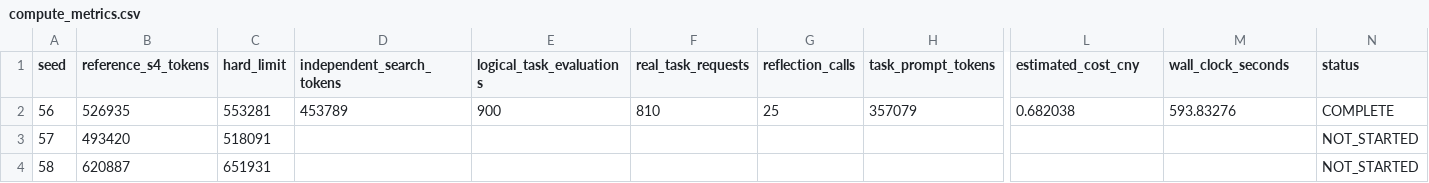
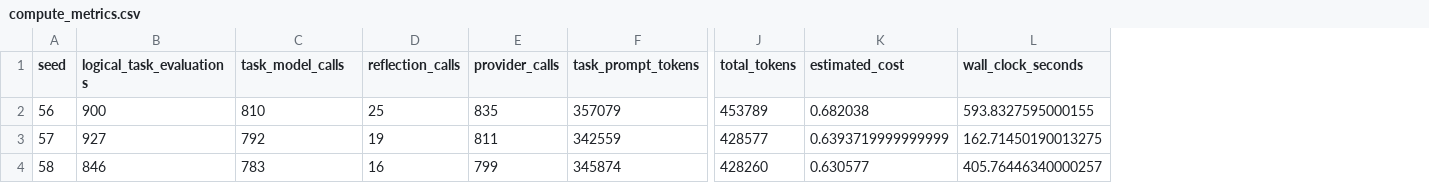
Before and after one commit to mmmmyyyxx/independent_gepa_repro, a CSV file: reports/v17_matched_independent_gepa_20260824/compute_metrics.csv, drawn as a sheet; only a part is shown, gaps mark what is left out; removed rows and columns are numbered as before the commit, all else as after; the diff covers the shown part only; the diff names each change by its address in the sheet, - before the commit and + after, or states it on an @@ line.

Commit message:
Publish completed V17 Independent-GEPA results

```diff
--- a/reports/v17_matched_independent_gepa_20260824/compute_metrics.csv
+++ b/reports/v17_matched_independent_gepa_20260824/compute_metrics.csv
-column B (reference_s4_tokens), rows 2-4: 526935 | 493420 | 620887
-column C (hard_limit), rows 2-4: 553281 | 518091 | 651931
-column D (independent_search_tokens), row 2: 453789
+column E (provider_calls), rows 2-4: 835 | 811 | 799
+column J (total_tokens), rows 2-4: 453789 | 428577 | 428260
-column N (status), rows 2-4: COMPLETE | NOT_STARTED | NOT_STARTED
-C1: real_task_requests
+C1: task_model_calls
-K1: estimated_cost_cny
+K1: estimated_cost
-L2 (wall_clock_seconds): 593.83276
+L2 (wall_clock_seconds): 593.8327595000155
-B3 (logical_task_evaluations): (empty)
+B3 (logical_task_evaluations): 927
-C3 (task_model_calls): (empty)
+C3 (task_model_calls): 792
-D3 (reflection_calls): (empty)
+D3 (reflection_calls): 19
-F3 (task_prompt_tokens): (empty)
+F3 (task_prompt_tokens): 342559
-K3 (estimated_cost): (empty)
+K3 (estimated_cost): 0.6393719999999999
-L3 (wall_clock_seconds): (empty)
+L3 (wall_clock_seconds): 162.71450190013275
-B4 (logical_task_evaluations): (empty)
+B4 (logical_task_evaluations): 846
-C4 (task_model_calls): (empty)
+C4 (task_model_calls): 783
-D4 (reflection_calls): (empty)
+D4 (reflection_calls): 16
-F4 (task_prompt_tokens): (empty)
+F4 (task_prompt_tokens): 345874
-K4 (estimated_cost): (empty)
+K4 (estimated_cost): 0.630577
-L4 (wall_clock_seconds): (empty)
+L4 (wall_clock_seconds): 405.76446340000257
```
Also changed, not shown: 6 edited cells elsewhere in this file, 20 other files.
